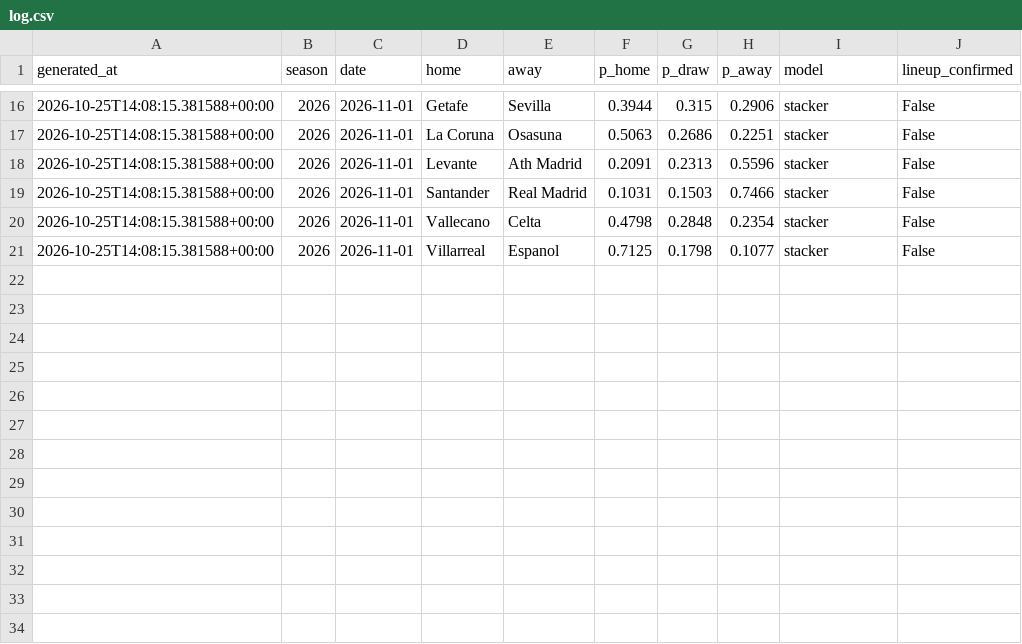
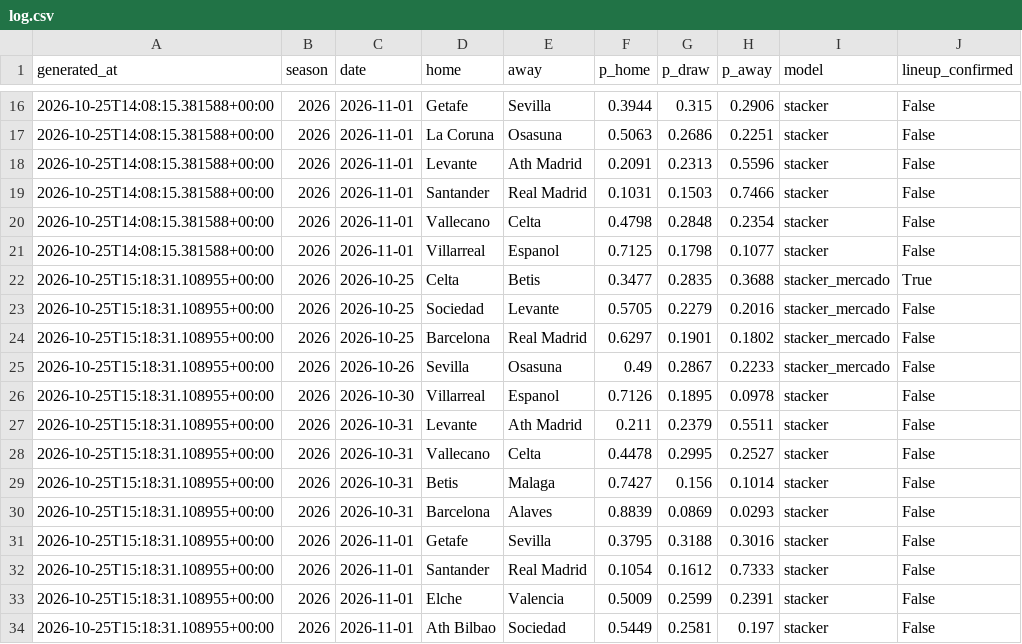
Before and after one commit to SergioMS02/laliga-predictor, a CSV file: predictions/log.csv, drawn as a sheet; only a part is shown, gaps mark what is left out.

```diff
--- a/predictions/log.csv
+++ b/predictions/log.csv
@@ -21 +21,14 @@ generated_at,season,date,home,away,p_home,p_draw,p_away,model,lineup_confirmed
 2026-10-25T14:08:15.381588+00:00,2026,2026-11-01,Villarreal,Espanol,0.7125,0.1798,0.1077,stacker,False
+2026-10-25T15:18:31.108955+00:00,2026,2026-10-25,Celta,Betis,0.3477,0.2835,0.3688,stacker_mercado,True
+2026-10-25T15:18:31.108955+00:00,2026,2026-10-25,Sociedad,Levante,0.5705,0.2279,0.2016,stacker_mercado,False
+2026-10-25T15:18:31.108955+00:00,2026,2026-10-25,Barcelona,Real Madrid,0.6297,0.1901,0.1802,stacker_mercado,False
+2026-10-25T15:18:31.108955+00:00,2026,2026-10-26,Sevilla,Osasuna,0.49,0.2867,0.2233,stacker_mercado,False
+2026-10-25T15:18:31.108955+00:00,2026,2026-10-30,Villarreal,Espanol,0.7126,0.1895,0.0978,stacker,False
+2026-10-25T15:18:31.108955+00:00,2026,2026-10-31,Levante,Ath Madrid,0.211,0.2379,0.5511,stacker,False
+2026-10-25T15:18:31.108955+00:00,2026,2026-10-31,Vallecano,Celta,0.4478,0.2995,0.2527,stacker,False
+2026-10-25T15:18:31.108955+00:00,2026,2026-10-31,Betis,Malaga,0.7427,0.156,0.1014,stacker,False
+2026-10-25T15:18:31.108955+00:00,2026,2026-10-31,Barcelona,Alaves,0.8839,0.0869,0.0293,stacker,False
+2026-10-25T15:18:31.108955+00:00,2026,2026-11-01,Getafe,Sevilla,0.3795,0.3188,0.3016,stacker,False
+2026-10-25T15:18:31.108955+00:00,2026,2026-11-01,Santander,Real Madrid,0.1054,0.1612,0.7333,stacker,False
+2026-10-25T15:18:31.108955+00:00,2026,2026-11-01,Elche,Valencia,0.5009,0.2599,0.2391,stacker,False
+2026-10-25T15:18:31.108955+00:00,2026,2026-11-01,Ath Bilbao,Sociedad,0.5449,0.2581,0.197,stacker,False
```
Also changed, not shown: data/processed/odds_snapshots.csv, data/raw/SP1_2627.csv, 33 other files.
